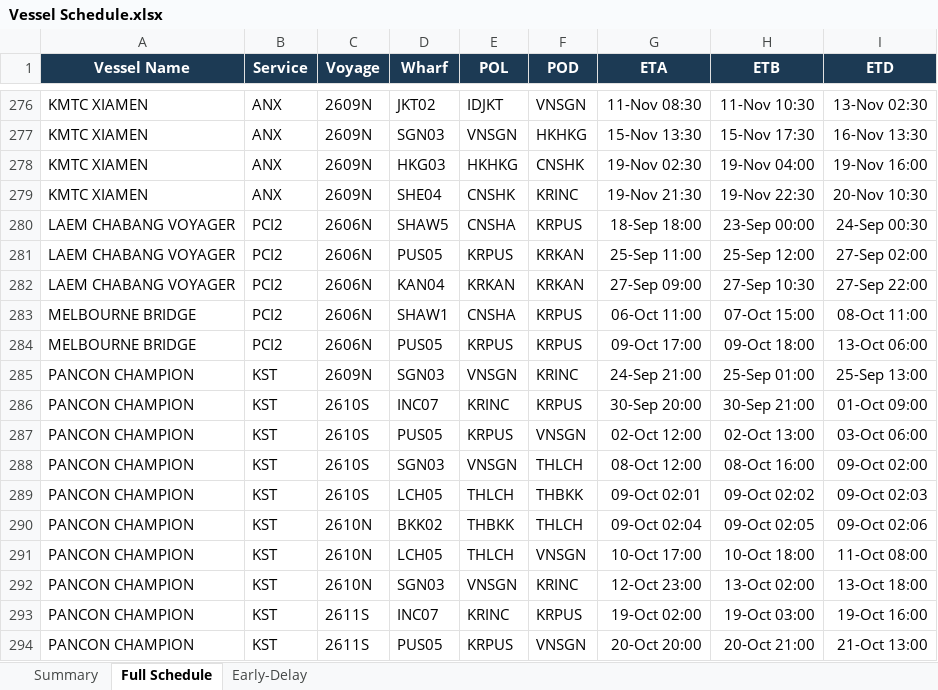
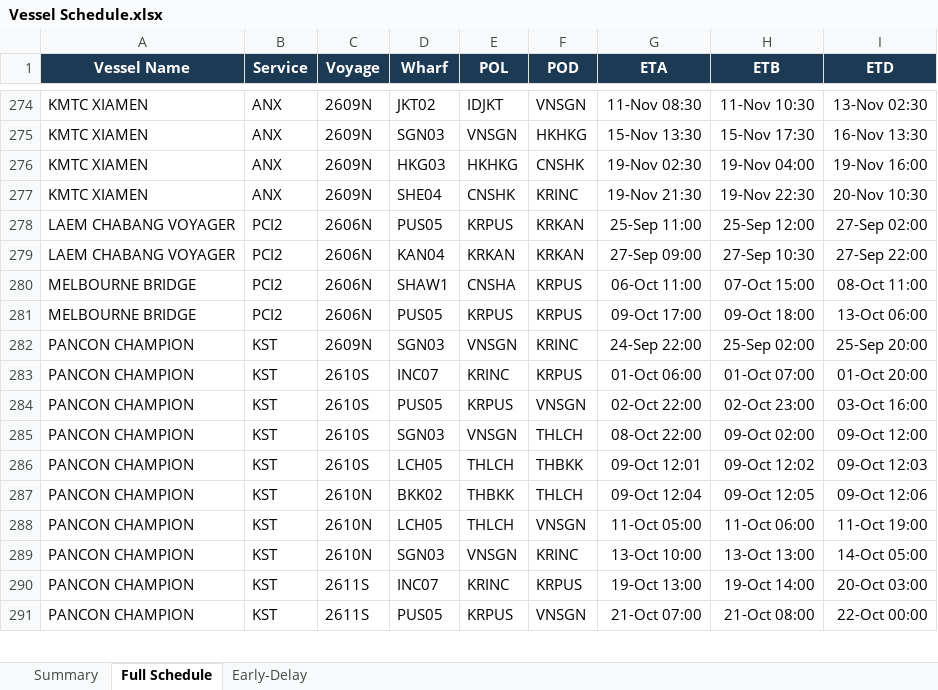
Before and after one commit to sirichai1265/heung-a-sked, an Excel workbook: Vessel Schedule.xlsx, sheet Full Schedule, drawn as a sheet; only a part is shown, gaps mark what is left out; values as stored, in another font and other column widths than the file's, no borders; removed rows and columns are numbered as before the commit, all else as after; the diff covers the shown part only; the diff names each change by its address in the sheet, - before the commit and + after, or states it on an @@ line.

Commit message:
Update (full): 9-22-1100-SKED

```diff
--- a/Vessel Schedule.xlsx (sheet Full Schedule)
+++ b/Vessel Schedule.xlsx (sheet Full Schedule)
-row 280: LAEM CHABANG VOYAGER | PCI2 | 2606N | SHAW5 | CNSHA | KRPUS | 18-Sep 18:00 | 23-Sep 00:00 | 24-Sep 00:30
-G282 (ETA): 24-Sep 21:00
+G282 (ETA): 24-Sep 22:00
-H282 (ETB): 25-Sep 01:00
+H282 (ETB): 25-Sep 02:00
-I282 (ETD): 25-Sep 13:00
+I282 (ETD): 25-Sep 20:00
-G283 (ETA): 30-Sep 20:00
+G283 (ETA): 01-Oct 06:00
-H283 (ETB): 30-Sep 21:00
+H283 (ETB): 01-Oct 07:00
-I283 (ETD): 01-Oct 09:00
+I283 (ETD): 01-Oct 20:00
-G284 (ETA): 02-Oct 12:00
+G284 (ETA): 02-Oct 22:00
-H284 (ETB): 02-Oct 13:00
+H284 (ETB): 02-Oct 23:00
-I284 (ETD): 03-Oct 06:00
+I284 (ETD): 03-Oct 16:00
-G285 (ETA): 08-Oct 12:00
+G285 (ETA): 08-Oct 22:00
-H285 (ETB): 08-Oct 16:00
+H285 (ETB): 09-Oct 02:00
-I285 (ETD): 09-Oct 02:00
+I285 (ETD): 09-Oct 12:00
-G286 (ETA): 09-Oct 02:01
+G286 (ETA): 09-Oct 12:01
-H286 (ETB): 09-Oct 02:02
+H286 (ETB): 09-Oct 12:02
-I286 (ETD): 09-Oct 02:03
+I286 (ETD): 09-Oct 12:03
-G287 (ETA): 09-Oct 02:04
+G287 (ETA): 09-Oct 12:04
-H287 (ETB): 09-Oct 02:05
+H287 (ETB): 09-Oct 12:05
-I287 (ETD): 09-Oct 02:06
+I287 (ETD): 09-Oct 12:06
-G288 (ETA): 10-Oct 17:00
+G288 (ETA): 11-Oct 05:00
-H288 (ETB): 10-Oct 18:00
+H288 (ETB): 11-Oct 06:00
-I288 (ETD): 11-Oct 08:00
+I288 (ETD): 11-Oct 19:00
-G289 (ETA): 12-Oct 23:00
+G289 (ETA): 13-Oct 10:00
-H289 (ETB): 13-Oct 02:00
+H289 (ETB): 13-Oct 13:00
-I289 (ETD): 13-Oct 18:00
+I289 (ETD): 14-Oct 05:00
-G290 (ETA): 19-Oct 02:00
+G290 (ETA): 19-Oct 13:00
-H290 (ETB): 19-Oct 03:00
+H290 (ETB): 19-Oct 14:00
-I290 (ETD): 19-Oct 16:00
+I290 (ETD): 20-Oct 03:00
-G291 (ETA): 20-Oct 20:00
+G291 (ETA): 21-Oct 07:00
-H291 (ETB): 20-Oct 21:00
+H291 (ETB): 21-Oct 08:00
-I291 (ETD): 21-Oct 13:00
+I291 (ETD): 22-Oct 00:00
```
Also changed, not shown: 8 added rows, 15 removed rows and 179 edited cells elsewhere in this sheet, sheet Early-Delay, sheet Summary, sked_current.xlsx, 4 other files.
